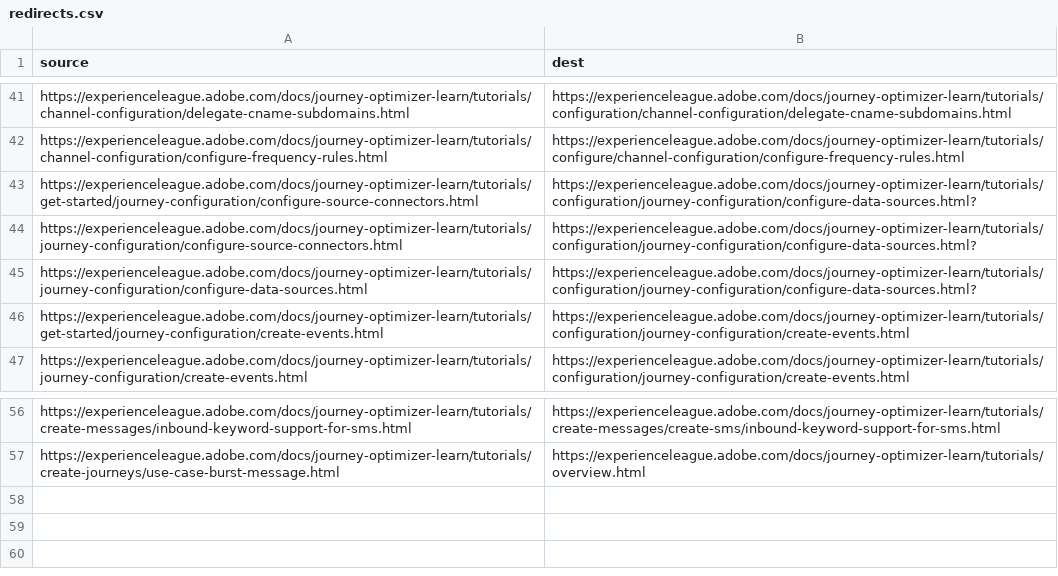
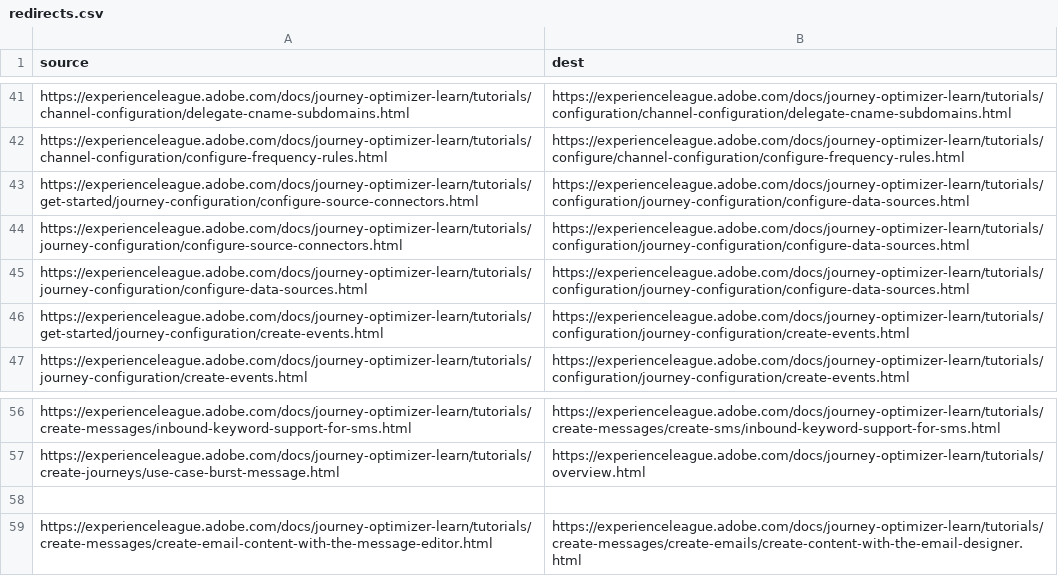
Before and after one commit to AdobeDocs/journey-optimizer-learn.it-IT, a CSV file: redirects.csv, drawn as a sheet; only a part is shown, gaps mark what is left out.

Commit message:
Sync non localizable files triggered by manual translation kit

```diff
--- a/redirects.csv
+++ b/redirects.csv
@@ -42,5 +42,5 @@ https://experienceleague.adobe.com/docs/journey-optimizer-learn/tutorials/channe
 https://experienceleague.adobe.com/docs/journey-optimizer-learn/tutorials/channel-configuration/configure-frequency-rules.html,https://experienceleague.adobe.com/docs/journey-optimizer-learn/tutorials/configure/channel-configuration/configure-frequency-rules.html
-https://experienceleague.adobe.com/docs/journey-optimizer-learn/tutorials/get-started/journey-configuration/configure-source-connectors.html,https://experienceleague.adobe.com/docs/journey-optimizer-learn/tutorials/configuration/journey-configuration/configure-data-sources.html?
-https://experienceleague.adobe.com/docs/journey-optimizer-learn/tutorials/journey-configuration/configure-source-connectors.html,https://experienceleague.adobe.com/docs/journey-optimizer-learn/tutorials/configuration/journey-configuration/configure-data-sources.html?
-https://experienceleague.adobe.com/docs/journey-optimizer-learn/tutorials/journey-configuration/configure-data-sources.html,https://experienceleague.adobe.com/docs/journey-optimizer-learn/tutorials/configuration/journey-configuration/configure-data-sources.html?
+https://experienceleague.adobe.com/docs/journey-optimizer-learn/tutorials/get-started/journey-configuration/configure-source-connectors.html,https://experienceleague.adobe.com/docs/journey-optimizer-learn/tutorials/configuration/journey-configuration/configure-data-sources.html
+https://experienceleague.adobe.com/docs/journey-optimizer-learn/tutorials/journey-configuration/configure-source-connectors.html,https://experienceleague.adobe.com/docs/journey-optimizer-learn/tutorials/configuration/journey-configuration/configure-data-sources.html
+https://experienceleague.adobe.com/docs/journey-optimizer-learn/tutorials/journey-configuration/configure-data-sources.html,https://experienceleague.adobe.com/docs/journey-optimizer-learn/tutorials/configuration/journey-configuration/configure-data-sources.html
 https://experienceleague.adobe.com/docs/journey-optimizer-learn/tutorials/get-started/journey-configuration/create-events.html,https://experienceleague.adobe.com/docs/journey-optimizer-learn/tutorials/configuration/journey-configuration/create-events.html
@@ -57 +57,3 @@ https://experienceleague.adobe.com/docs/journey-optimizer-learn/tutorials/create
 https://experienceleague.adobe.com/docs/journey-optimizer-learn/tutorials/create-journeys/use-case-burst-message.html,https://experienceleague.adobe.com/docs/journey-optimizer-learn/tutorials/overview.html
+,
+https://experienceleague.adobe.com/docs/journey-optimizer-learn/tutorials/create-messages/create-email-content-with-the-message-editor.html ,https://experienceleague.adobe.com/docs/journey-optimizer-learn/tutorials/create-messages/create-emails/create-content-with-the-email-designer.html
```
